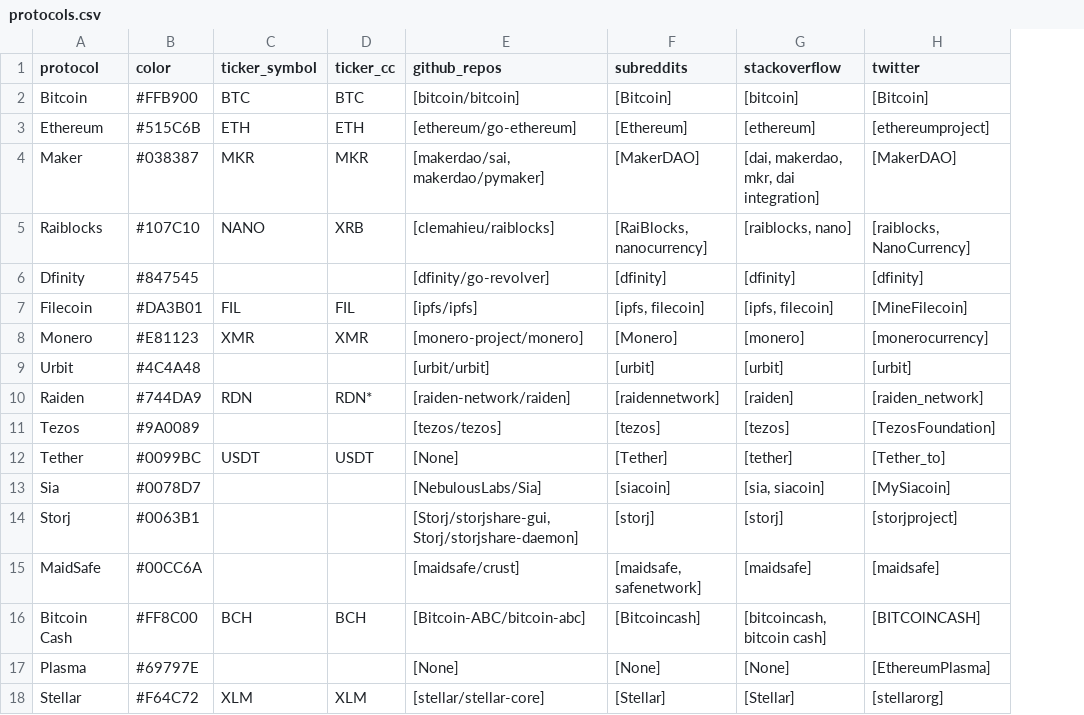
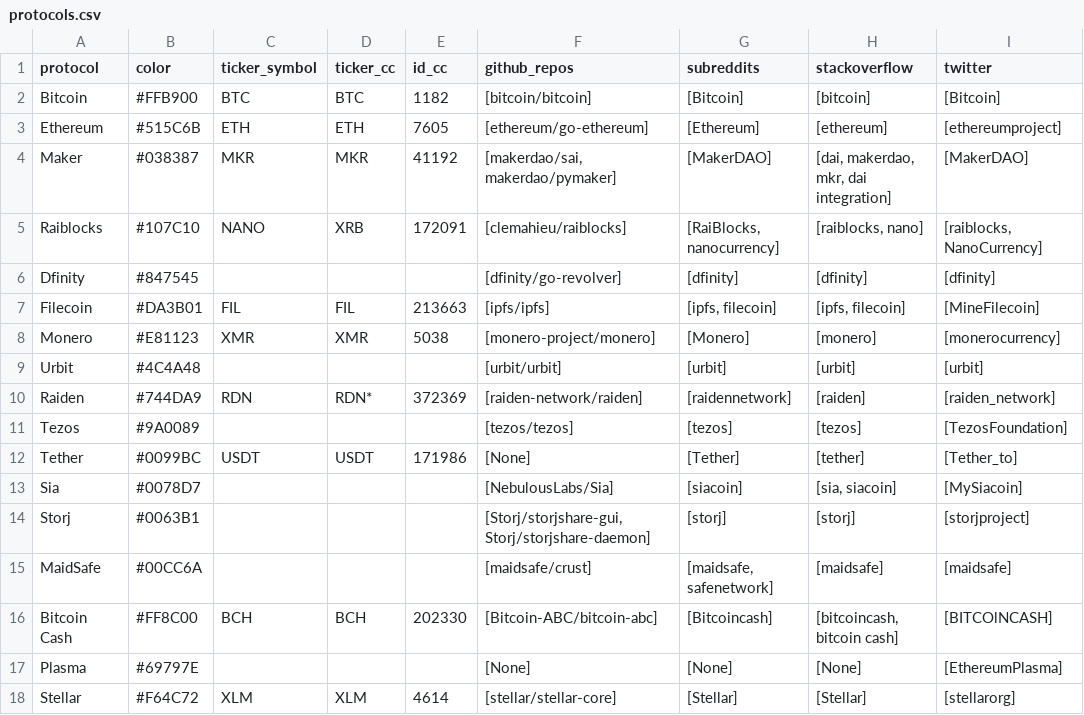
Before and after one commit to sierra073/aspie, a CSV file: data/input/protocols.csv, drawn as a sheet; only a part is shown; the diff names each change by its address in the sheet, - before the commit and + after, or states it on an @@ line.

Commit message:
Update protocols.csv

```diff
--- a/data/input/protocols.csv
+++ b/data/input/protocols.csv
+column E (id_cc), rows 2-18: 1182 | 7605 | 41192 | 172091 |  | 213663 | 5038 |  | 372369 |  | 171986 |  |  |  | 202330 |  | 4614
```
